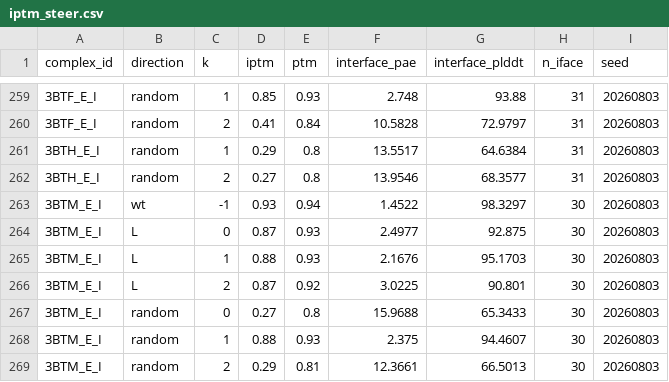
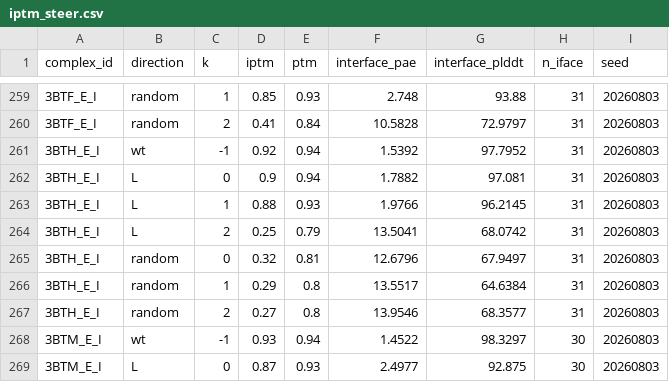
Before and after one commit to chr13b/hotspot-burial-control, a CSV file: results/iptm_steer.csv, drawn as a sheet; only a part is shown, gaps mark what is left out; the shorter side is filled out with more unchanged rows; the diff names each change by its address in the sheet, - before the commit and + after, or states it on an @@ line.

```diff
--- a/results/iptm_steer.csv
+++ b/results/iptm_steer.csv
+row 261: 3BTH_E_I | wt | -1 | 0.92 | 0.94 | 1.5392 | 97.7952 | 31 | 20260803
+row 262: 3BTH_E_I | L | 0 | 0.9 | 0.94 | 1.7882 | 97.081 | 31 | 20260803
+row 263: 3BTH_E_I | L | 1 | 0.88 | 0.93 | 1.9766 | 96.2145 | 31 | 20260803
+row 264: 3BTH_E_I | L | 2 | 0.25 | 0.79 | 13.5041 | 68.0742 | 31 | 20260803
+row 265: 3BTH_E_I | random | 0 | 0.32 | 0.81 | 12.6796 | 67.9497 | 31 | 20260803
```
Also changed, not shown: results/iptm_summary.csv, 1 other file.
